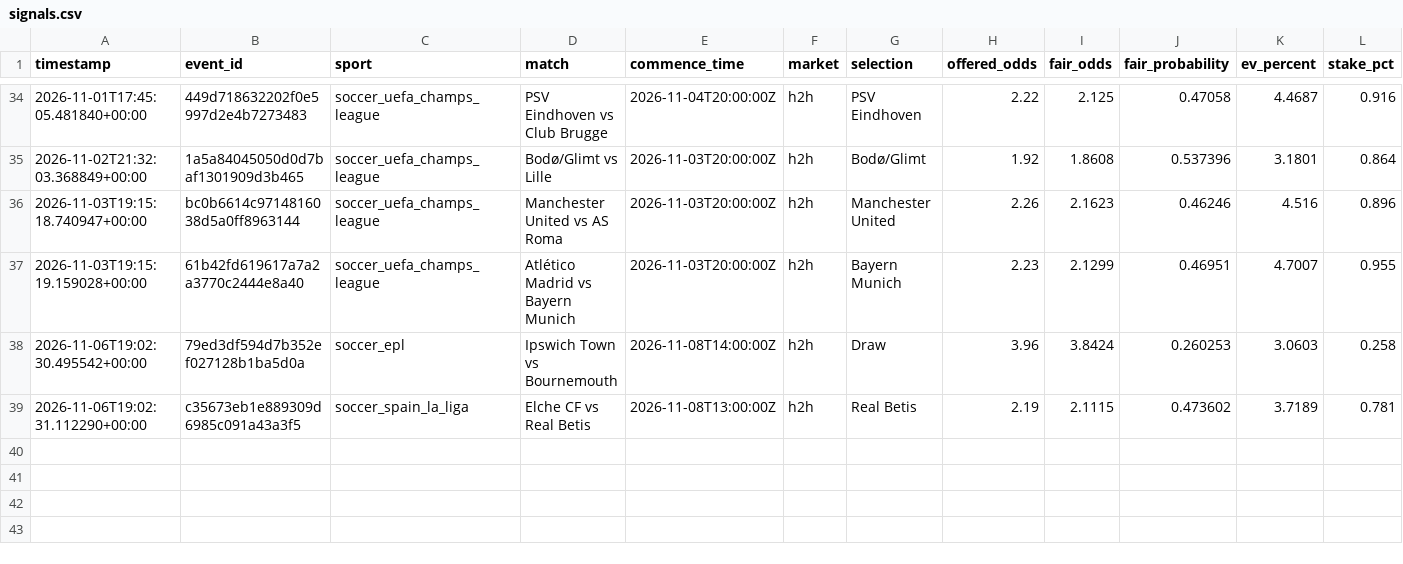
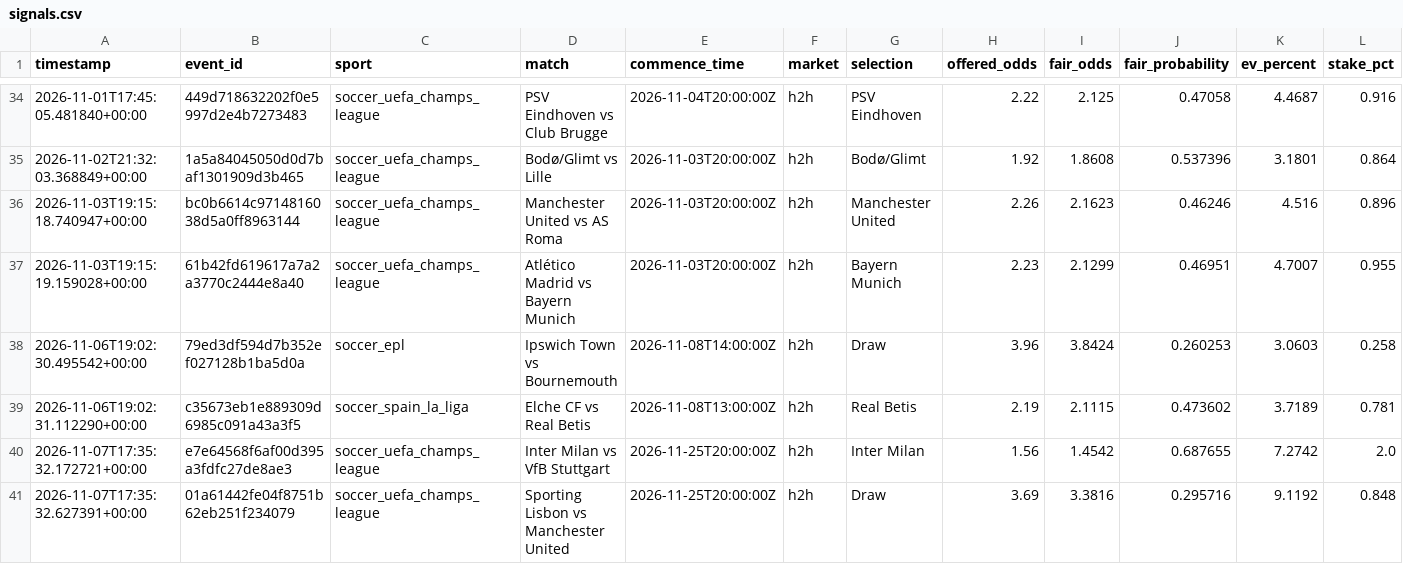
Before and after one commit to Sirkings14/1xbet-value-bot, a CSV file: signals.csv, drawn as a sheet; only a part is shown, gaps mark what is left out; rows hold the shown columns only; the diff names each change by its address in the sheet, - before the commit and + after, or states it on an @@ line.

```diff
--- a/signals.csv
+++ b/signals.csv
+row 40: 2026-11-07T17:35:32.172721+00:00 | e7e64568f6af00d395a3fdfc27de8ae3 | soccer_uefa_champs_league | Inter Milan vs VfB Stuttgart | 2026-11-25T20:00:00Z | h2h | Inter Milan | 1.56 | 1.4542 | 0.687655 | 7.2742 | 2.0
+row 41: 2026-11-07T17:35:32.627391+00:00 | 01a61442fe04f8751b62eb251f234079 | soccer_uefa_champs_league | Sporting Lisbon vs Manchester United | 2026-11-25T20:00:00Z | h2h | Draw | 3.69 | 3.3816 | 0.295716 | 9.1192 | 0.848
```
Also changed, not shown: analysis_report.csv, sent_alerts_cache.csv.
